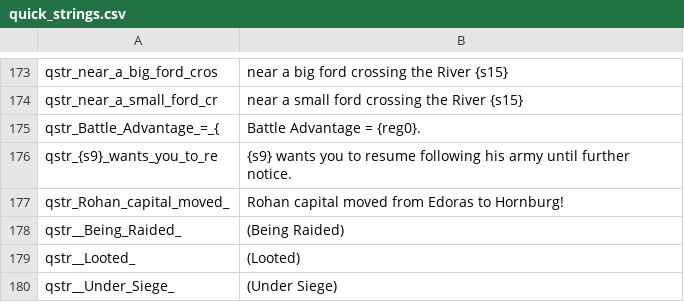
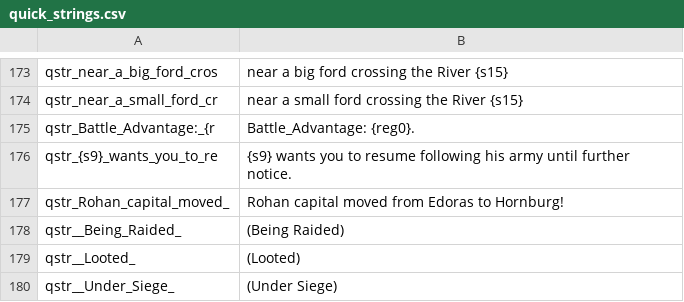
Before and after one commit to Swyter/tld, a CSV file: Languages/_base/quick_strings.csv, drawn as a sheet; only a part is shown, gaps mark what is left out.

Commit message:
*replace a quickstring which was giving problems in Transifex. *update 1.011 build.

```diff
--- a/Languages/_base/quick_strings.csv
+++ b/Languages/_base/quick_strings.csv
@@ -174,3 +174,3 @@ qstr_near_a_big_ford_cros|near a big ford crossing the River {s15}
 qstr_near_a_small_ford_cr|near a small ford crossing the River {s15}
-qstr_Battle_Advantage_=_{|Battle Advantage = {reg0}.
+qstr_Battle_Advantage:_{r|Battle_Advantage: {reg0}.
 qstr_{s9}_wants_you_to_re|{s9} wants you to resume following his army until further notice.
```
Also changed, not shown: 4 other files.
